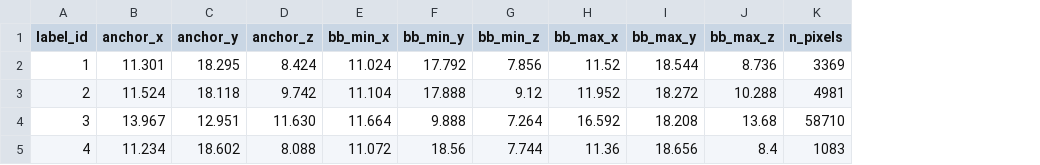
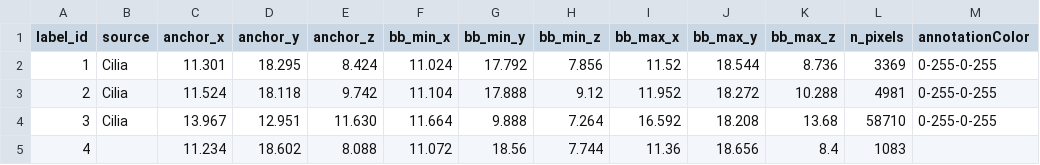
Before and after one commit to mobie/environmental-dinoflagellate-vCLEM, a TSV file: data/photosynthetic_dinoflagellate/tables/Cilia/default.tsv, drawn as a sheet; the diff names each change by its address in the sheet, - before the commit and + after, or states it on an @@ line.

```diff
--- a/data/photosynthetic_dinoflagellate/tables/Cilia/default.tsv
+++ b/data/photosynthetic_dinoflagellate/tables/Cilia/default.tsv
+column B (source), rows 2-4: all Cilia
+column M (annotationColor), rows 2-4: all 0-255-0-255
```
Also changed, not shown: 1 other file.
